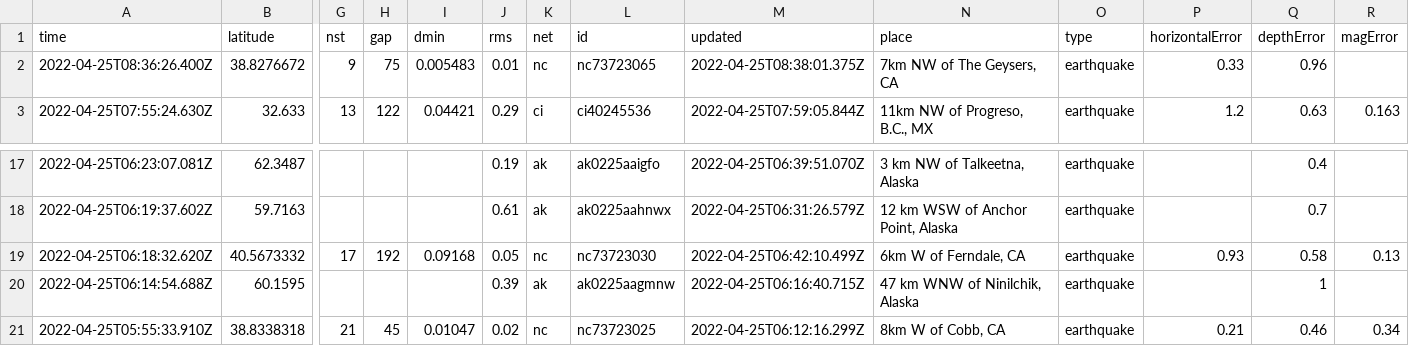
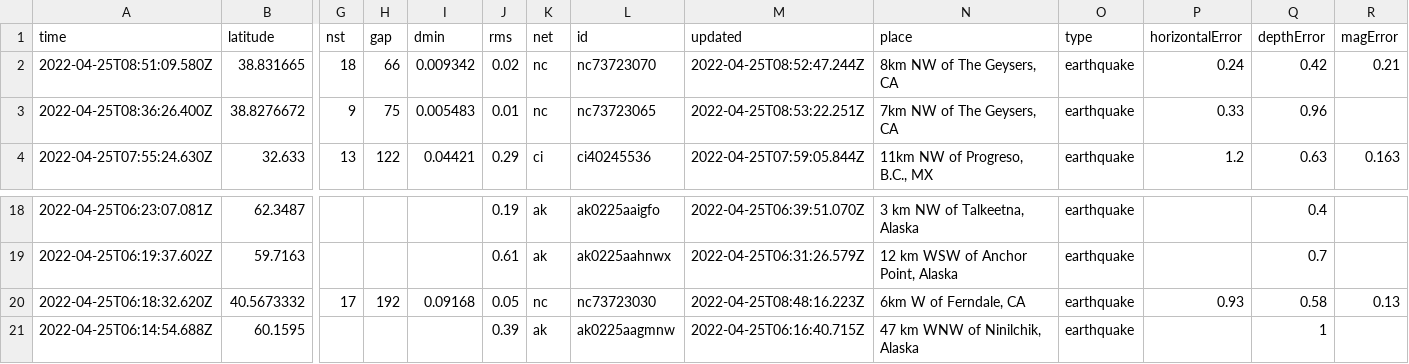
Before and after one commit to adriandgarcia/nicar2022_github_actions, a CSV file: usgs_current.csv, drawn as a sheet; only a part is shown, gaps mark what is left out; the shorter side is filled out with more unchanged rows; addresses are those after the commit; rows hold the shown columns only; the diff names each change by its address in the sheet, - before the commit and + after, or states it on an @@ line.

```diff
--- a/usgs_current.csv
+++ b/usgs_current.csv
+row 2: 2022-04-25T08:51:09.580Z | 38.831665 | 18 | 66 | 0.009342 | 0.02 | nc | nc73723070 | 2022-04-25T08:52:47.244Z | 8km NW of The Geysers, CA | earthquake | 0.24 | 0.42 | 0.21
-M3 (updated): 2022-04-25T08:38:01.375Z
+M3 (updated): 2022-04-25T08:53:22.251Z
-M20 (updated): 2022-04-25T06:42:10.499Z
+M20 (updated): 2022-04-25T08:48:16.223Z
```
Also changed, not shown: 1 other file.
